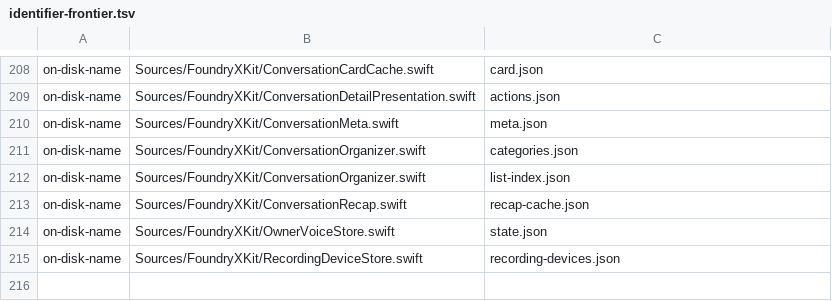
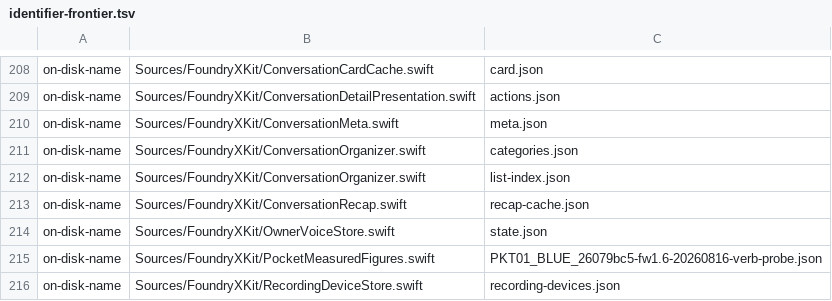
Before and after one commit to GoForgeIt/foundryx, a TSV file: evidence/t13/identifier-frontier.tsv, drawn as a sheet; only a part is shown, gaps mark what is left out; the diff names each change by its address in the sheet, - before the commit and + after, or states it on an @@ line.

Commit message:
wip: step 3 evidence before merging the integration tip

```diff
--- a/evidence/t13/identifier-frontier.tsv
+++ b/evidence/t13/identifier-frontier.tsv
+row 215: on-disk-name | Sources/FoundryXKit/PocketMeasuredFigures.swift | PKT01_BLUE_26079bc5-fw1.6-20260816-verb-probe.json
```
Also changed, not shown: 11 other files.
